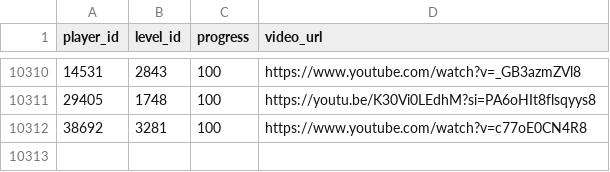
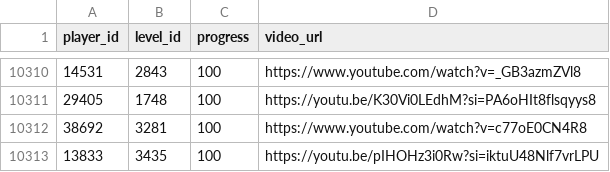
Before and after one commit to hertzzzzzz/h-cr, a CSV file: Records.csv, drawn as a sheet; only a part is shown, gaps mark what is left out.

```diff
--- a/Records.csv
+++ b/Records.csv
@@ -10312 +10312,2 @@
 38692,3281,100,https://www.youtube.com/watch?v=c77oE0CN4R8
+13833,3435,100,https://youtu.be/pIHOHz3i0Rw?si=iktuU48Nlf7vrLPU
```
Also changed, not shown: Levels.csv, Players.csv.
